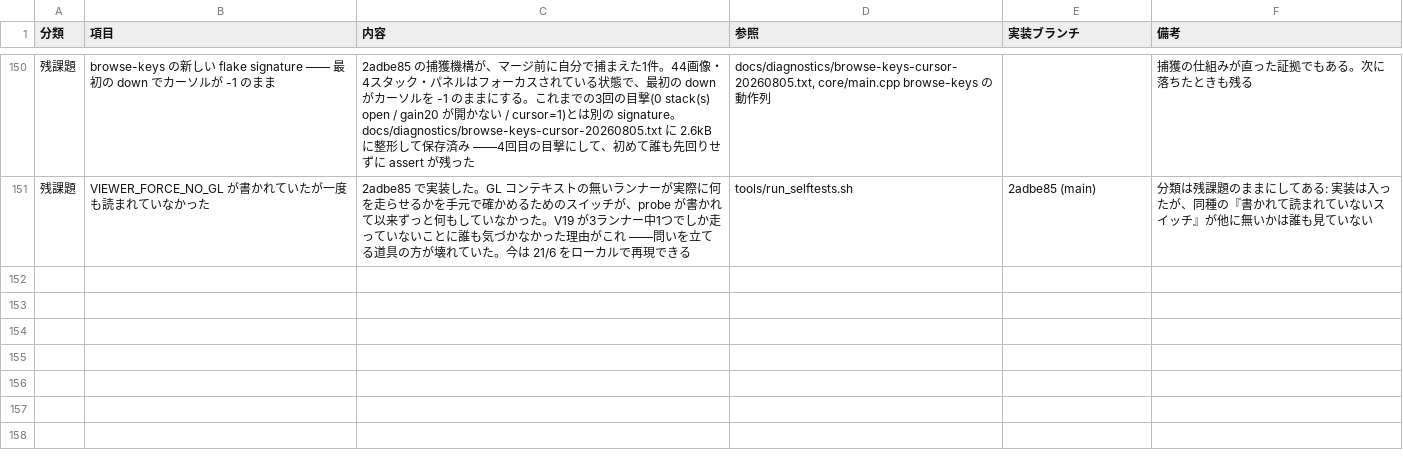
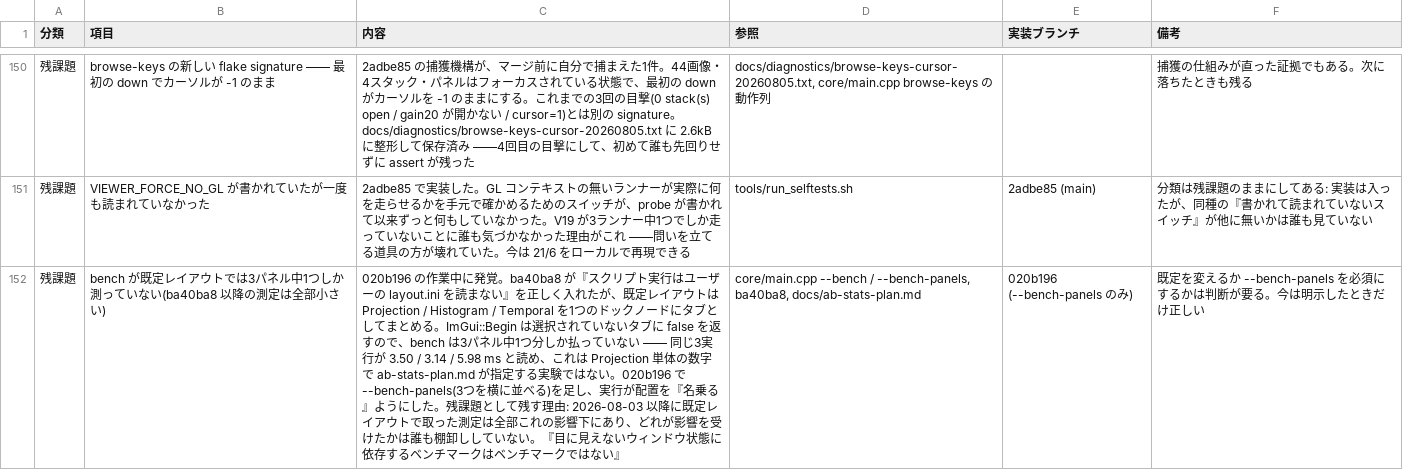
Before and after one commit to klimemam/viewer, a CSV file: docs/tasks.csv, drawn as a sheet; only a part is shown, gaps mark what is left out; the diff names each change by its address in the sheet, - before the commit and + after, or states it on an @@ line.

```diff
--- a/docs/tasks.csv
+++ b/docs/tasks.csv
+row 152: 残課題 | bench が既定レイアウトでは3パネル中1つしか測っていない(ba40ba8 以降の測定は全部小さい) | 020b196 の作業中に発覚。ba40ba8 が『スクリプト実行はユーザーの layout.ini を読まない』を正しく入れたが、既定レイアウトは Projection / Histogram / Temporal を1つのドックノードにタブとしてまとめる。ImGui::Begin は選択されていないタブに false を返すので、bench は3パネル中1つ分しか払っていない —— 同じ3実行が 3.50 / 3.14 / 5.98 ms と読め、これは Projection 単体の数字で ab-stats-plan.md が指定する実験ではない。020b196 で --bench-panels(3つを横に並べる)を足し、実行が配置を『名乗る』ようにした。残課題として残す理由: 2026-08-03 以降に既定レイアウトで取った測定は全部これの影響下にあり、どれが影響を受けたかは誰も棚卸ししていない。『目に見えないウィンドウ状態に依存するベンチマークはベンチマークではない』 | core/main.cpp --bench / --bench-panels, ba40ba8, docs/ab-stats-plan.md | 020b196 (--bench-panels のみ) | 既定を変えるか --bench-panels を必須にするかは判断が要る。今は明示したときだけ正しい
```
